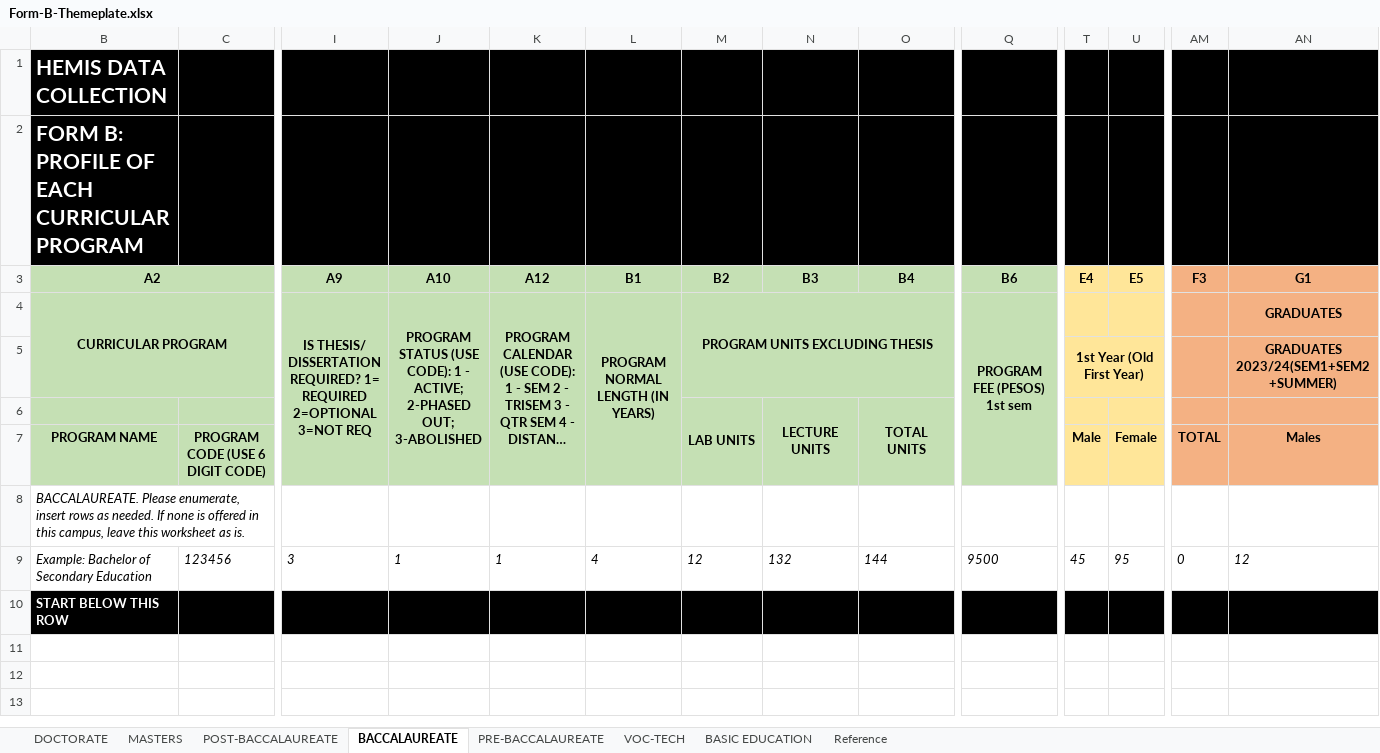
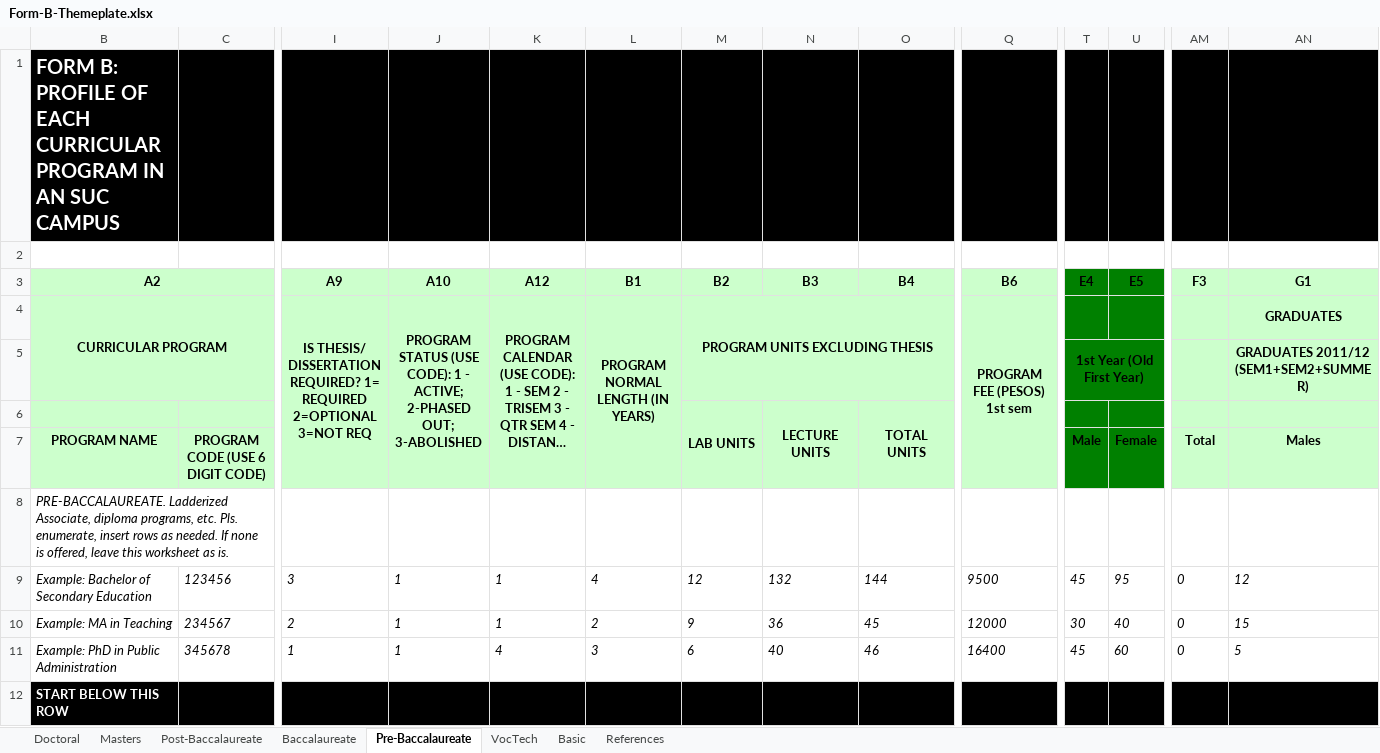
Before and after one commit to Adrian-Suson/Hemis, an Excel workbook: public/templates/Form-B-Themeplate.xlsx, sheet Pre-Baccalaureate, drawn as a sheet; only a part is shown, gaps mark what is left out; long unchanged cells end in …; values as stored, in another font and other column widths than the file's, no borders; rows hold the shown columns only; the diff covers the shown part only; the diff names each change by its address in the sheet, - before the commit and + after, or states it on an @@ line.

```diff
--- a/public/templates/Form-B-Themeplate.xlsx (sheet Pre-Baccalaureate)
+++ b/public/templates/Form-B-Themeplate.xlsx (sheet Pre-Baccalaureate)
-sheet tab: DOCTORATE
+sheet tab: Doctoral
-sheet tab: MASTERS
+sheet tab: Post-Baccalaureate
-sheet tab: POST-BACCALAUREATE
+sheet tab: Baccalaureate
-sheet tab: BACCALAUREATE
+sheet tab: Pre-Baccalaureate
-sheet tab: PRE-BACCALAUREATE
+sheet tab: VocTech
-sheet tab: VOC-TECH
+sheet tab: Basic
-sheet tab: Reference
+sheet tab: References
-sheet tab: BASIC EDUCATION
+sheet tab: Masters
-B1: HEMIS DATA COLLECTION
+B1: FORM B: PROFILE OF EACH CURRICULAR PROGRAM IN AN SUC CAMPUS
@@ B1 text size: smaller @@
-B2: FORM B: PROFILE OF EACH CURRICULAR PROGRAM
+B2: (empty)
-B2:AN2 fill: #000000
+B2:AN2 fill: none
-B3:Q7 fill: #C5E0B4
+B3:Q7 fill: #CCFFCC
-T3:U7 fill: #FFE699
+T3:U7 fill: #008000
-AM3:AN7 fill: #F4B183
+AM3:AN7 fill: #CCFFCC
-AN5: GRADUATES 2023/24(SEM1+SEM2+SUMMER)
+AN5: GRADUATES 2011/12 (SEM1+SEM2+SUMMER)
-AM7: TOTAL
+AM7: Total
-B8: BACCALAUREATE. Please enumerate, insert rows as needed. If none is offered in this campus, leave this…
+B8: PRE-BACCALAUREATE. Ladderized Associate, diploma programs, etc. Pls. enumerate, insert rows as needed. If none is offered, leave this…
+row 10: Example: MA in Teaching | 234567 | 2 | 1 | 1 | 2 | 9 | 36 | 45 | 12000 | 30 | 40 | 0 | 15
+row 11: Example: PhD in Public Administration | 345678 | 1 | 1 | 4 | 3 | 6 | 40 | 46 | 16400 | 45 | 60 | 0 | 5
```
Also changed, not shown: 10 added rows and cell formats elsewhere in this sheet, sheet VocTech, sheet Doctoral, sheet Post-Baccalaureate, sheet Baccalaureate, sheet Basic, hidden cells, public/templates/Form-A-Themeplate.xlsx, 22 other files.
